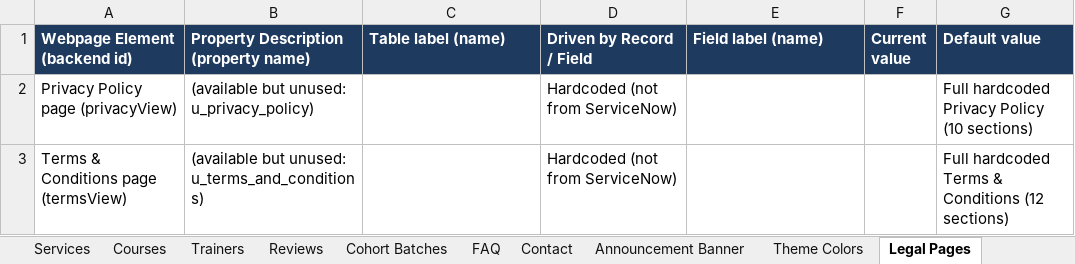
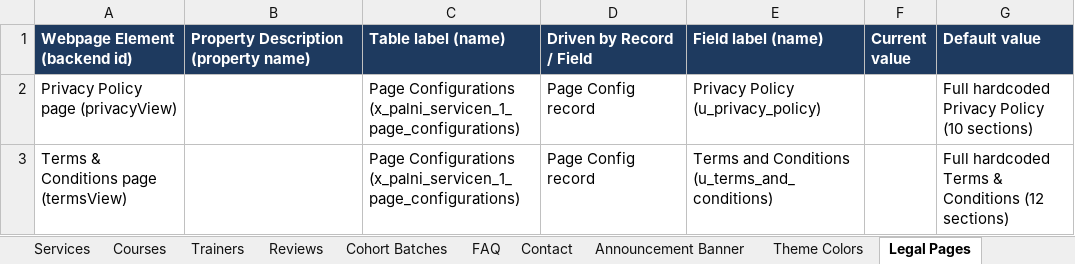
Before and after one commit to Rajkolli725/PalniTrainers, an Excel workbook: docs/ServiceNow-Element-Mapping.xlsx, sheet Legal Pages, drawn as a sheet; values as stored, in another font and other column widths than the file's, no borders; the diff names each change by its address in the sheet, - before the commit and + after, or states it on an @@ line.

```diff
--- a/docs/ServiceNow-Element-Mapping.xlsx (sheet Legal Pages)
+++ b/docs/ServiceNow-Element-Mapping.xlsx (sheet Legal Pages)
-B2: (available but unused: u_privacy_policy)
+B2: (empty)
-C2:C3 (Table label (name)): (empty)
+C2:C3 (Table label (name)): Page Configurations (x_palni_servicen_1_page_configurations)
-D2:D3 (Driven by Record / Field): Hardcoded (not from ServiceNow)
+D2:D3 (Driven by Record / Field): Page Config record
-E2 (Field label (name)): (empty)
+E2 (Field label (name)): Privacy Policy (u_privacy_policy)
-B3: (available but unused: u_terms_and_conditions)
+B3: (empty)
-E3 (Field label (name)): (empty)
+E3 (Field label (name)): Terms and Conditions (u_terms_and_conditions)
```
Also changed, not shown: sheet Theme Colors, other sheet tabs, 2 other files.
